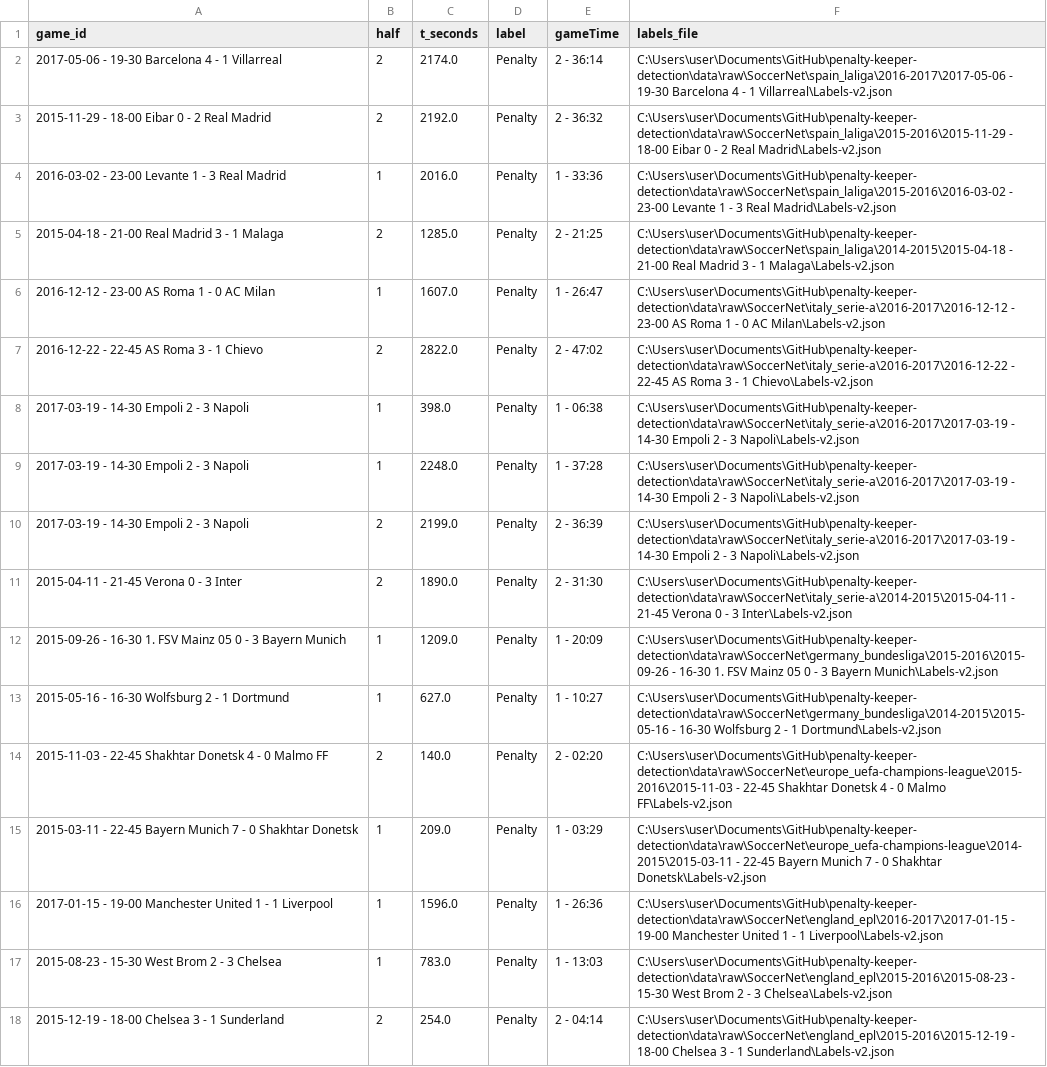
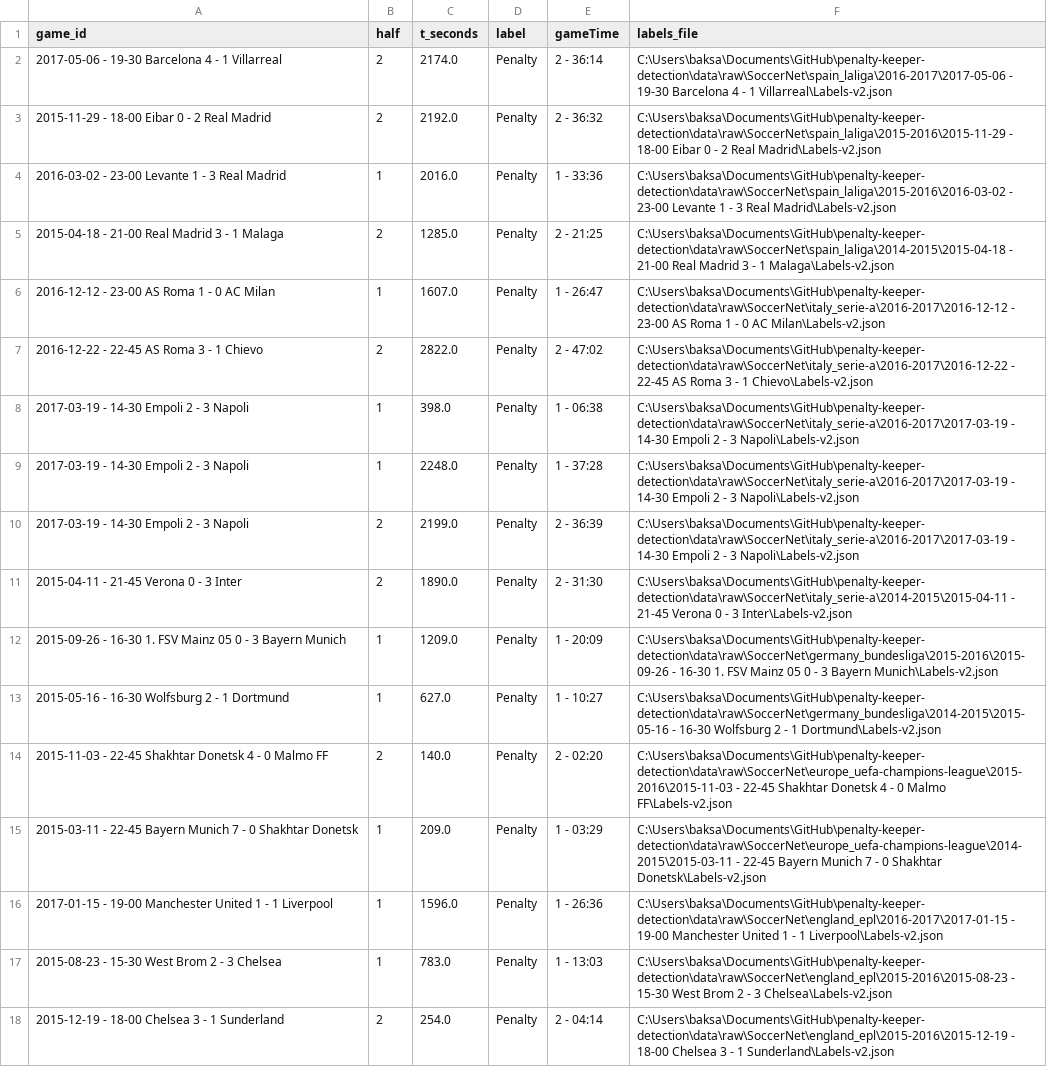
Before and after one commit to Maciej-Gawlowski/penalty-keeper-detection, a CSV file: data/meta/penalties.csv, drawn as a sheet; the diff names each change by its address in the sheet, - before the commit and + after, or states it on an @@ line.

Commit message:
fixed paths for baksa's machine

```diff
--- a/data/meta/penalties.csv
+++ b/data/meta/penalties.csv
-F2 (labels_file): C:\Users\user\Documents\GitHub\penalty-keeper-detection\data\raw\SoccerNet\spain_laliga\2016-2017\2017-05-06 - 19-30…
+F2 (labels_file): C:\Users\baksa\Documents\GitHub\penalty-keeper-detection\data\raw\SoccerNet\spain_laliga\2016-2017\2017-05-06 - 19-30…
-F3 (labels_file): C:\Users\user\Documents\GitHub\penalty-keeper-detection\data\raw\SoccerNet\spain_laliga\2015-2016\2015-11-29 - 18-00…
+F3 (labels_file): C:\Users\baksa\Documents\GitHub\penalty-keeper-detection\data\raw\SoccerNet\spain_laliga\2015-2016\2015-11-29 - 18-00…
-F4 (labels_file): C:\Users\user\Documents\GitHub\penalty-keeper-detection\data\raw\SoccerNet\spain_laliga\2015-2016\2016-03-02 - 23-00…
+F4 (labels_file): C:\Users\baksa\Documents\GitHub\penalty-keeper-detection\data\raw\SoccerNet\spain_laliga\2015-2016\2016-03-02 - 23-00…
-F5 (labels_file): C:\Users\user\Documents\GitHub\penalty-keeper-detection\data\raw\SoccerNet\spain_laliga\2014-2015\2015-04-18 - 21-00…
+F5 (labels_file): C:\Users\baksa\Documents\GitHub\penalty-keeper-detection\data\raw\SoccerNet\spain_laliga\2014-2015\2015-04-18 - 21-00…
-F6 (labels_file): C:\Users\user\Documents\GitHub\penalty-keeper-detection\data\raw\SoccerNet\italy_serie-a\2016-2017\2016-12-12 - 23-00…
+F6 (labels_file): C:\Users\baksa\Documents\GitHub\penalty-keeper-detection\data\raw\SoccerNet\italy_serie-a\2016-2017\2016-12-12 - 23-00…
-F7 (labels_file): C:\Users\user\Documents\GitHub\penalty-keeper-detection\data\raw\SoccerNet\italy_serie-a\2016-2017\2016-12-22 - 22-45…
+F7 (labels_file): C:\Users\baksa\Documents\GitHub\penalty-keeper-detection\data\raw\SoccerNet\italy_serie-a\2016-2017\2016-12-22 - 22-45…
-F8:F10 (labels_file): C:\Users\user\Documents\GitHub\penalty-keeper-detection\data\raw\SoccerNet\italy_serie-a\2016-2017\2017-03-19 - 14-30…
+F8:F10 (labels_file): C:\Users\baksa\Documents\GitHub\penalty-keeper-detection\data\raw\SoccerNet\italy_serie-a\2016-2017\2017-03-19 - 14-30…
-F11 (labels_file): C:\Users\user\Documents\GitHub\penalty-keeper-detection\data\raw\SoccerNet\italy_serie-a\2014-2015\2015-04-11 - 21-45…
+F11 (labels_file): C:\Users\baksa\Documents\GitHub\penalty-keeper-detection\data\raw\SoccerNet\italy_serie-a\2014-2015\2015-04-11 - 21-45…
-F12 (labels_file): C:\Users\user\Documents\GitHub\penalty-keeper-detection\data\raw\SoccerNet\germany_bundesliga\2015-2016\2015-09-26 - 16-30…
+F12 (labels_file): C:\Users\baksa\Documents\GitHub\penalty-keeper-detection\data\raw\SoccerNet\germany_bundesliga\2015-2016\2015-09-26 - 16-30…
-F13 (labels_file): C:\Users\user\Documents\GitHub\penalty-keeper-detection\data\raw\SoccerNet\germany_bundesliga\2014-2015\2015-05-16 - 16-30…
+F13 (labels_file): C:\Users\baksa\Documents\GitHub\penalty-keeper-detection\data\raw\SoccerNet\germany_bundesliga\2014-2015\2015-05-16 - 16-30…
-F14 (labels_file): C:\Users\user\Documents\GitHub\penalty-keeper-detection\data\raw\SoccerNet\europe_uefa-champions-league\2015-2016\2015-11-03 - 22-45…
+F14 (labels_file): C:\Users\baksa\Documents\GitHub\penalty-keeper-detection\data\raw\SoccerNet\europe_uefa-champions-league\2015-2016\2015-11-03 - 22-45…
-F15 (labels_file): C:\Users\user\Documents\GitHub\penalty-keeper-detection\data\raw\SoccerNet\europe_uefa-champions-league\2014-2015\2015-03-11 - 22-45…
+F15 (labels_file): C:\Users\baksa\Documents\GitHub\penalty-keeper-detection\data\raw\SoccerNet\europe_uefa-champions-league\2014-2015\2015-03-11 - 22-45…
-F16 (labels_file): C:\Users\user\Documents\GitHub\penalty-keeper-detection\data\raw\SoccerNet\england_epl\2016-2017\2017-01-15 - 19-00…
+F16 (labels_file): C:\Users\baksa\Documents\GitHub\penalty-keeper-detection\data\raw\SoccerNet\england_epl\2016-2017\2017-01-15 - 19-00…
-F17 (labels_file): C:\Users\user\Documents\GitHub\penalty-keeper-detection\data\raw\SoccerNet\england_epl\2015-2016\2015-08-23 - 15-30…
+F17 (labels_file): C:\Users\baksa\Documents\GitHub\penalty-keeper-detection\data\raw\SoccerNet\england_epl\2015-2016\2015-08-23 - 15-30…
-F18 (labels_file): C:\Users\user\Documents\GitHub\penalty-keeper-detection\data\raw\SoccerNet\england_epl\2015-2016\2015-12-19 - 18-00…
+F18 (labels_file): C:\Users\baksa\Documents\GitHub\penalty-keeper-detection\data\raw\SoccerNet\england_epl\2015-2016\2015-12-19 - 18-00…
```
